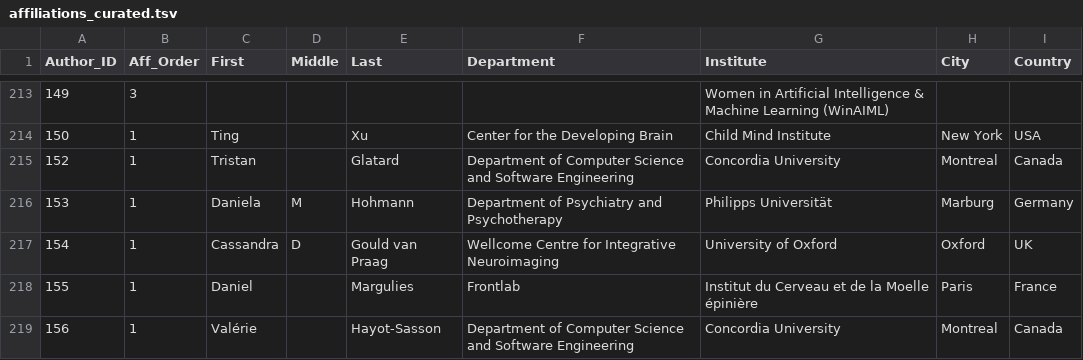
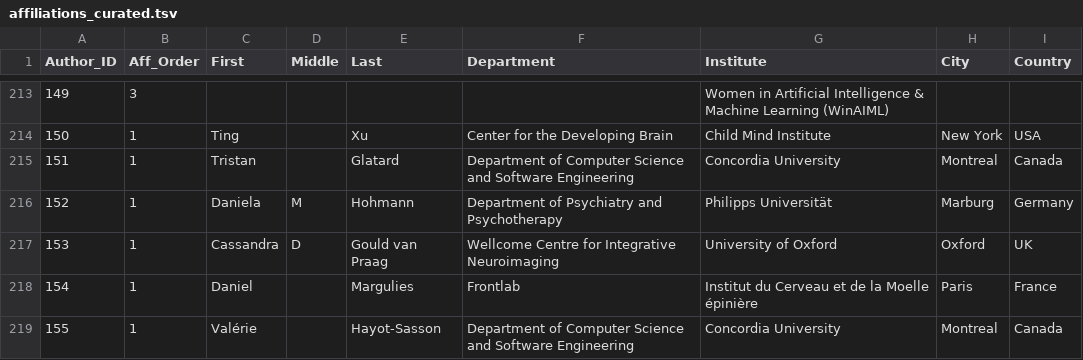
Before and after one commit to brainhackorg/brainhack_jupyter_book, a TSV file: data/affiliations_curated.tsv, drawn as a sheet; only a part is shown, gaps mark what is left out.

Commit message:
FIX author ID skipped a number
Note to self: This is what happen when you don't write test. You misdiagnose the issue.

```diff
--- a/data/affiliations_curated.tsv
+++ b/data/affiliations_curated.tsv
@@ -214,6 +214,6 @@ Author_ID	Aff_Order	First	Middle	Last	Department	Institute	City	Country
 150	1	Ting		Xu	Center for the Developing Brain	Child Mind Institute	New York	USA
-152	1	Tristan		Glatard	Department of Computer Science and Software Engineering  	Concordia University	Montreal	Canada
-153	1	Daniela	M	Hohmann	Department of Psychiatry and Psychotherapy 	Philipps Universität	 Marburg	Germany
-154	1	Cassandra	D	Gould van Praag	Wellcome Centre for Integrative Neuroimaging	University of Oxford	Oxford	UK
-155	1	Daniel		Margulies	Frontlab	Institut du Cerveau et de la Moelle épinière	Paris	France
-156	1	Valérie		Hayot-Sasson	Department of Computer Science and Software Engineering  	Concordia University	Montreal	Canada
+151	1	Tristan		Glatard	Department of Computer Science and Software Engineering  	Concordia University	Montreal	Canada
+152	1	Daniela	M	Hohmann	Department of Psychiatry and Psychotherapy 	Philipps Universität	 Marburg	Germany
+153	1	Cassandra	D	Gould van Praag	Wellcome Centre for Integrative Neuroimaging	University of Oxford	Oxford	UK
+154	1	Daniel		Margulies	Frontlab	Institut du Cerveau et de la Moelle épinière	Paris	France
+155	1	Valérie		Hayot-Sasson	Department of Computer Science and Software Engineering  	Concordia University	Montreal	Canada
```
